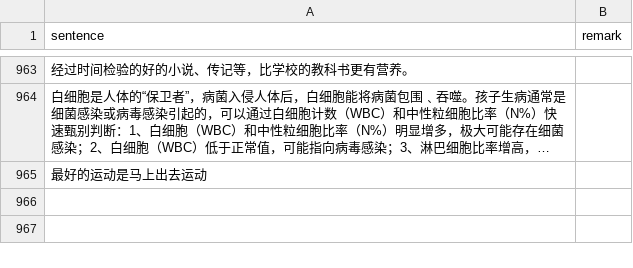
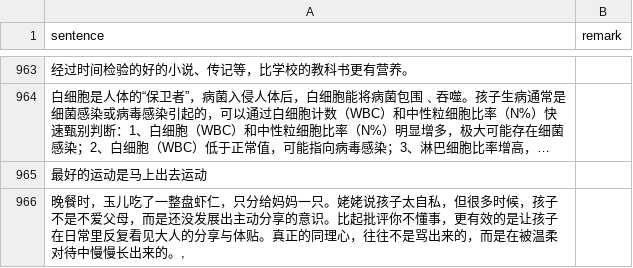
Before and after one commit to HenryLoveMiller/ja, a CSV file: ican.csv, drawn as a sheet; only a part is shown, gaps mark what is left out; long unchanged cells end in …; the diff names each change by its address in the sheet, - before the commit and + after, or states it on an @@ line.

Commit message:
Add ican: 晚餐时，玉儿吃了一整盘虾仁，只分给妈妈一

```diff
--- a/ican.csv
+++ b/ican.csv
+row 966: 晚餐时，玉儿吃了一整盘虾仁，只分给妈妈一只。姥姥说孩子太自私，但很多时候，孩子不是不爱父母，而是还没发展出主动分享的意识。比起批评你不懂事，更有效的是让孩子在日常里反复看见大人的分享与体贴。真正的同理心，往往不是骂出来的，而是在被温柔对待中慢慢长出来的。,
```
